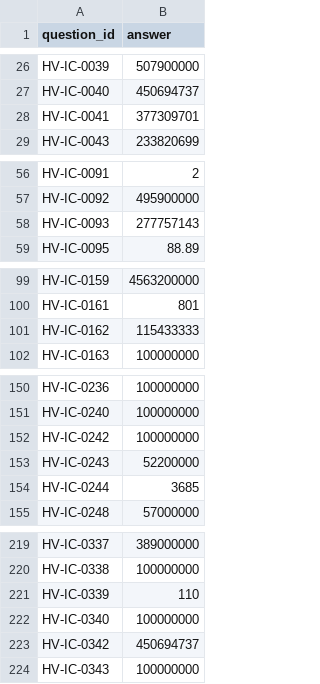
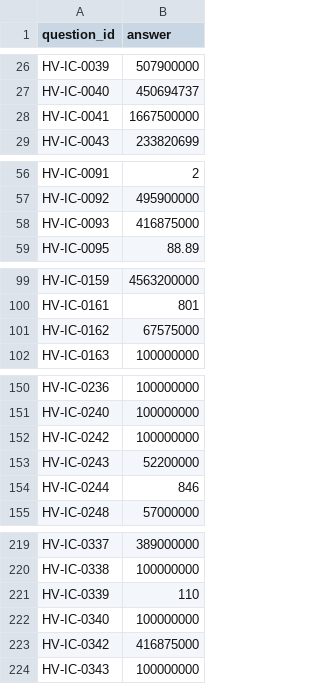
Before and after one commit to bhuvan-0412/JAW-Hackathon, a CSV file: submission.csv, drawn as a sheet; only a part is shown, gaps mark what is left out; the diff covers the shown part only.

```diff
--- a/submission.csv
+++ b/submission.csv
@@ -27,3 +27,3 @@ HV-IC-0039,507900000
 HV-IC-0040,450694737
-HV-IC-0041,377309701
+HV-IC-0041,1667500000
 HV-IC-0043,233820699
@@ -57,3 +57,3 @@ HV-IC-0091,2
 HV-IC-0092,495900000
-HV-IC-0093,277757143
+HV-IC-0093,416875000
 HV-IC-0095,88.89
@@ -100,3 +100,3 @@ HV-IC-0159,4563200000
 HV-IC-0161,801
-HV-IC-0162,115433333
+HV-IC-0162,67575000
 HV-IC-0163,100000000
@@ -153,3 +153,3 @@ HV-IC-0242,100000000
 HV-IC-0243,52200000
-HV-IC-0244,3685
+HV-IC-0244,846
 HV-IC-0248,57000000
@@ -222,3 +222,3 @@ HV-IC-0339,110
 HV-IC-0340,100000000
-HV-IC-0342,450694737
+HV-IC-0342,416875000
 HV-IC-0343,100000000
```
Also changed, not shown: 9 edited cells elsewhere in this file, 4 other files.
